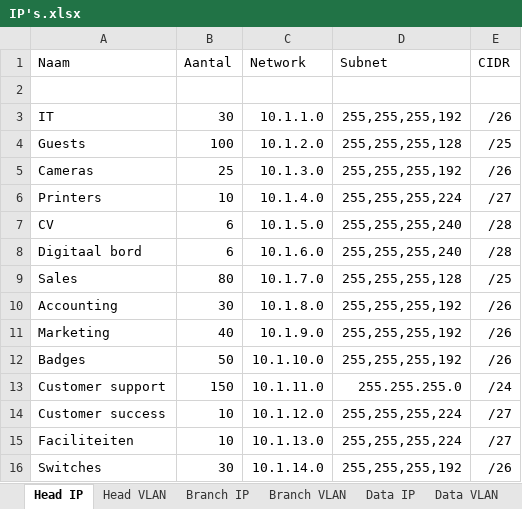
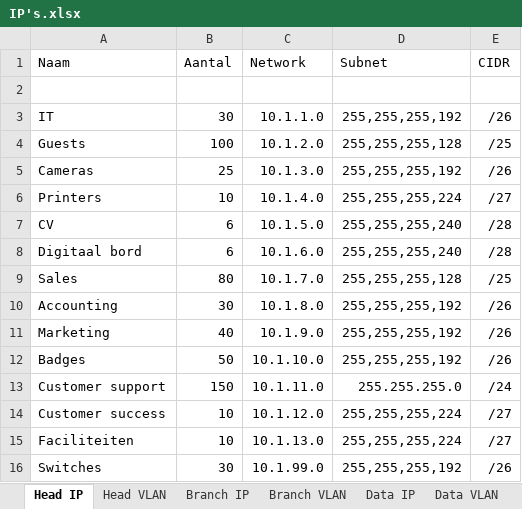
Before and after one commit to ArnoUCLL/RSW23-24, an Excel workbook: IP's.xlsx, sheet Head IP, drawn as a sheet; values as stored, in another font and other column widths than the file's, no borders; the diff names each change by its address in the sheet, - before the commit and + after, or states it on an @@ line.

```diff
--- a/IP's.xlsx (sheet Head IP)
+++ b/IP's.xlsx (sheet Head IP)
-C16 (Network): 10.1.14.0
+C16 (Network): 10.1.99.0
```
Also changed, not shown: sheet Data IP, sheet Data VLAN, sheet Branch IP, 2 other files.
